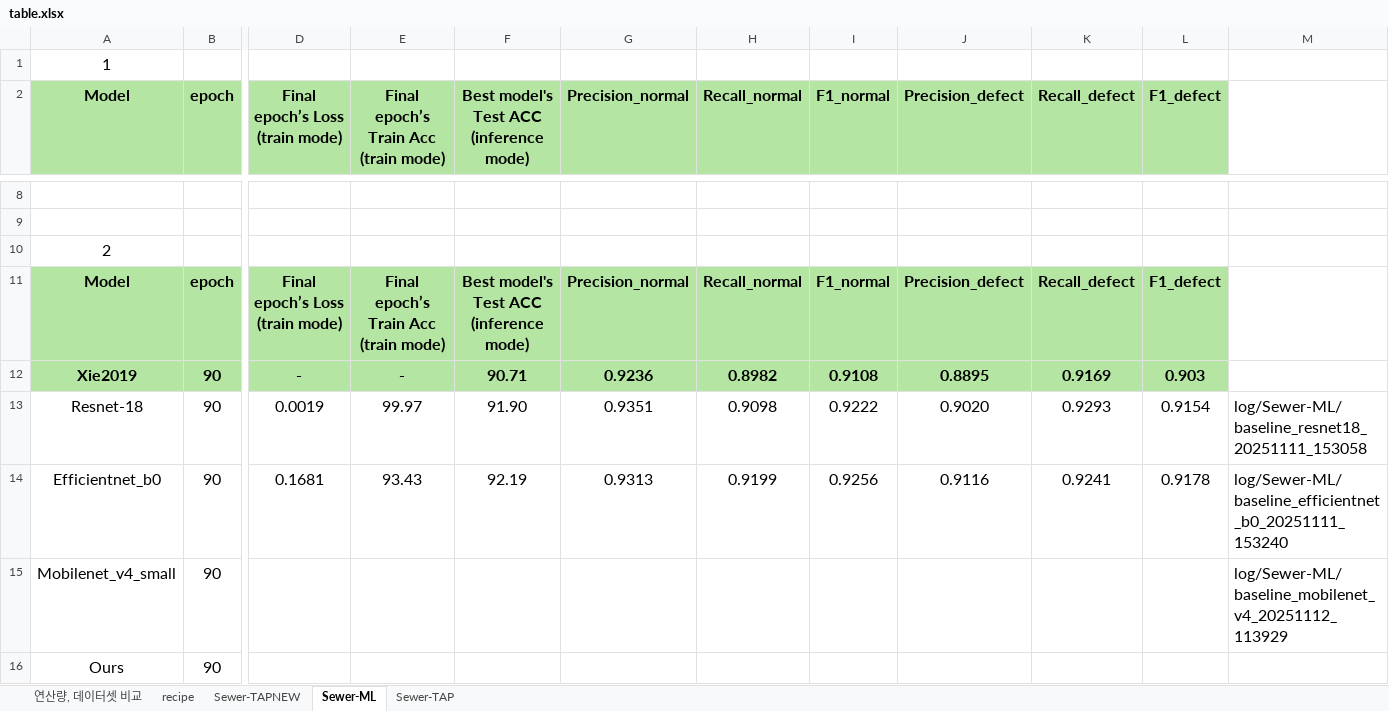
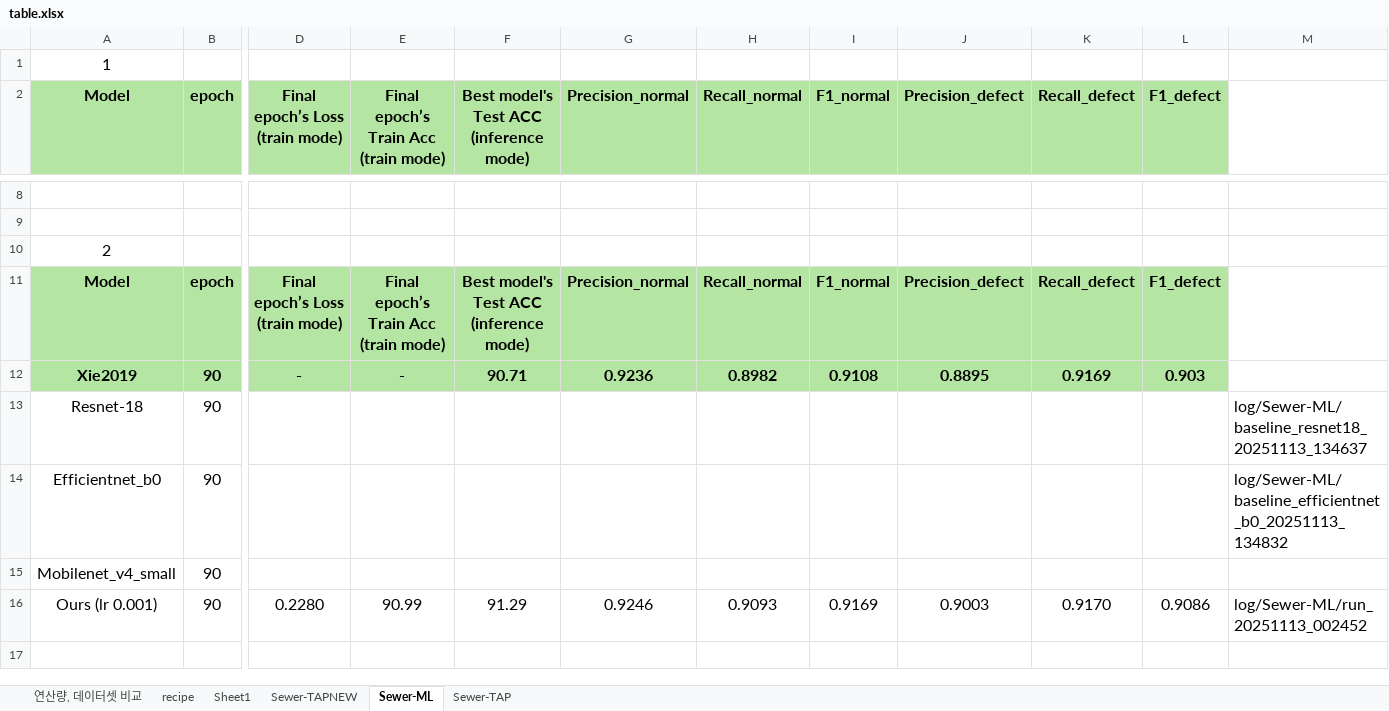
Before and after one commit to Hannibal730/On-device-Sewer-Defect-Inspection, an Excel workbook: table.xlsx, sheet Sewer-ML, drawn as a sheet; only a part is shown, gaps mark what is left out; values as stored, in another font and other column widths than the file's, no borders; removed rows and columns are numbered as before the commit, all else as after; rows hold the shown columns only; the diff names each change by its address in the sheet, - before the commit and + after, or states it on an @@ line.

```diff
--- a/table.xlsx (sheet Sewer-ML)
+++ b/table.xlsx (sheet Sewer-ML)
+sheet tab: Sheet1
-row 13: Resnet-18 | 90 | 0.0019 | 99.97 | 91.90 | 0.9351 | 0.9098 | 0.9222 | 0.9020 | 0.9293 | 0.9154 | log/Sewer-ML/baseline_resnet18_20251111_153058
-row 14: Efficientnet_b0 | 90 | 0.1681 | 93.43 | 92.19 | 0.9313 | 0.9199 | 0.9256 | 0.9116 | 0.9241 | 0.9178 | log/Sewer-ML/baseline_efficientnet_b0_20251111_153240
+row 13: Resnet-18 | 90 |  |  |  |  |  |  |  |  |  | log/Sewer-ML/baseline_resnet18_20251113_134637
+row 14: Efficientnet_b0 | 90 |  |  |  |  |  |  |  |  |  | log/Sewer-ML/baseline_efficientnet_b0_20251113_134832
-M15: log/Sewer-ML/baseline_mobilenet_v4_20251112_113929
+M15: (empty)
-row 16: Ours | 90
+row 16: Ours (lr 0.001) | 90 | 0.2280 | 90.99 | 91.29 | 0.9246 | 0.9093 | 0.9169 | 0.9003 | 0.9170 | 0.9086 | log/Sewer-ML/run_20251113_002452
```
Also changed, not shown: sheet Sewer-TAPNEW, sheet recipe, 3 other files.
